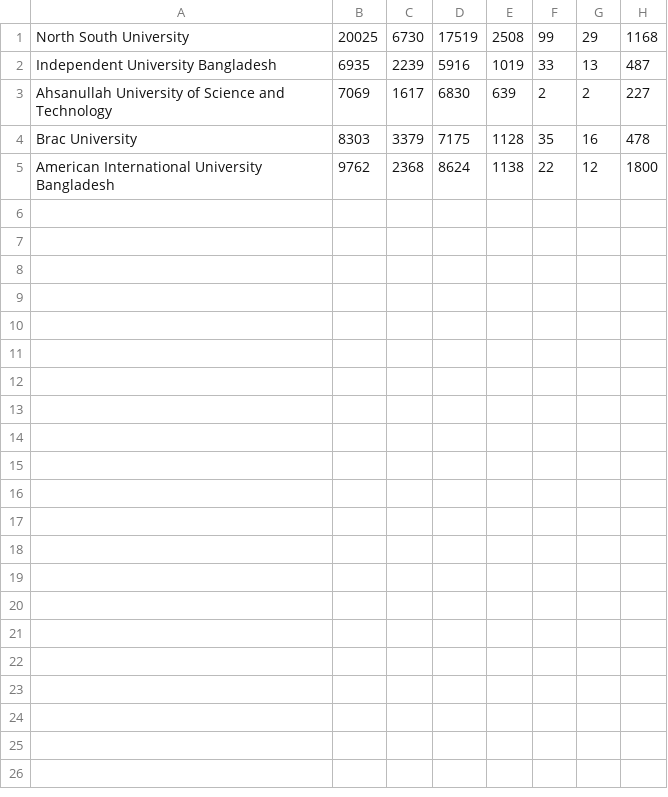
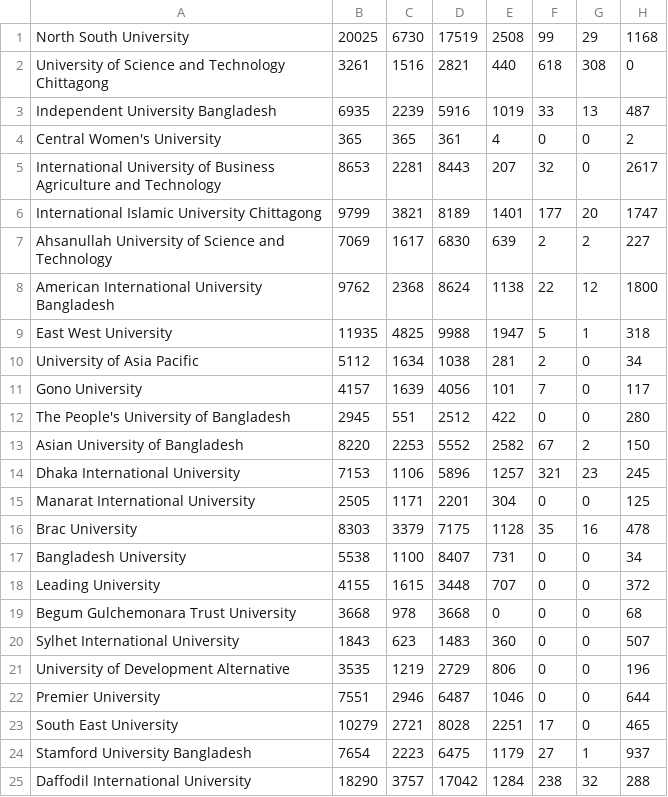
Before and after one commit to mirsahib/Project-Saturn, a CSV file: dataset/student.csv, drawn as a sheet.

```diff
--- a/dataset/student.csv
+++ b/dataset/student.csv
@@ -1,5 +1,25 @@
 North South University,20025,6730,17519,2508,99,29,1168
+University of Science and Technology Chittagong,3261,1516,2821,440,618,308,0
 Independent University Bangladesh,6935,2239,5916,1019,33,13,487
+Central Women's University,365,365,361,4,0,0,2
+International University of Business Agriculture and Technology,8653,2281,8443,207,32,0,2617
+International Islamic University Chittagong,9799,3821,8189,1401,177,20,1747
 Ahsanullah University of Science and Technology,7069,1617,6830,639,2,2,227
+American International University Bangladesh,9762,2368,8624,1138,22,12,1800
+East West University,11935,4825,9988,1947,5,1,318
+University of Asia Pacific,5112,1634,1038,281,2,0,34
+Gono University,4157,1639,4056,101,7,0,117
+The People's University of Bangladesh,2945,551,2512,422,0,0,280
+Asian University of Bangladesh,8220,2253,5552,2582,67,2,150
+Dhaka International University,7153,1106,5896,1257,321,23,245
+Manarat International University,2505,1171,2201,304,0,0,125
 Brac University,8303,3379,7175,1128,35,16,478
-American International University Bangladesh,9762,2368,8624,1138,22,12,1800
+Bangladesh University,5538,1100,8407,731,0,0,34
+Leading University,4155,1615,3448,707,0,0,372
+Begum Gulchemonara Trust University,3668,978,3668,0,0,0,68
+Sylhet International University,1843,623,1483,360,0,0,507
+University of Development Alternative,3535,1219,2729,806,0,0,196
+Premier University,7551,2946,6487,1046,0,0,644
+South East University,10279,2721,8028,2251,17,0,465
+Stamford University Bangladesh,7654,2223,6475,1179,27,1,937
+Daffodil International University,18290,3757,17042,1284,238,32,288
```
Also changed, not shown: 5 other files.
